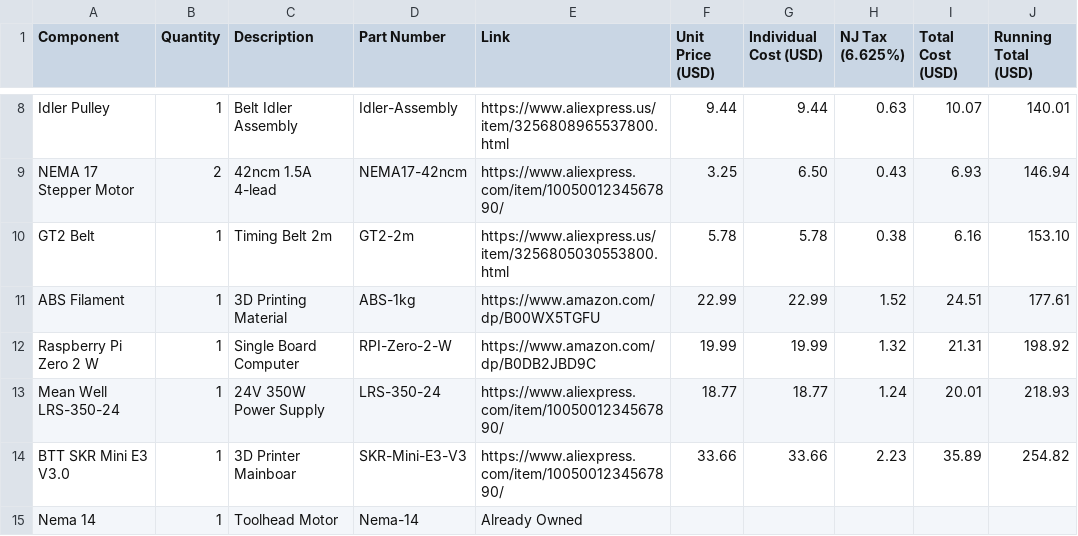
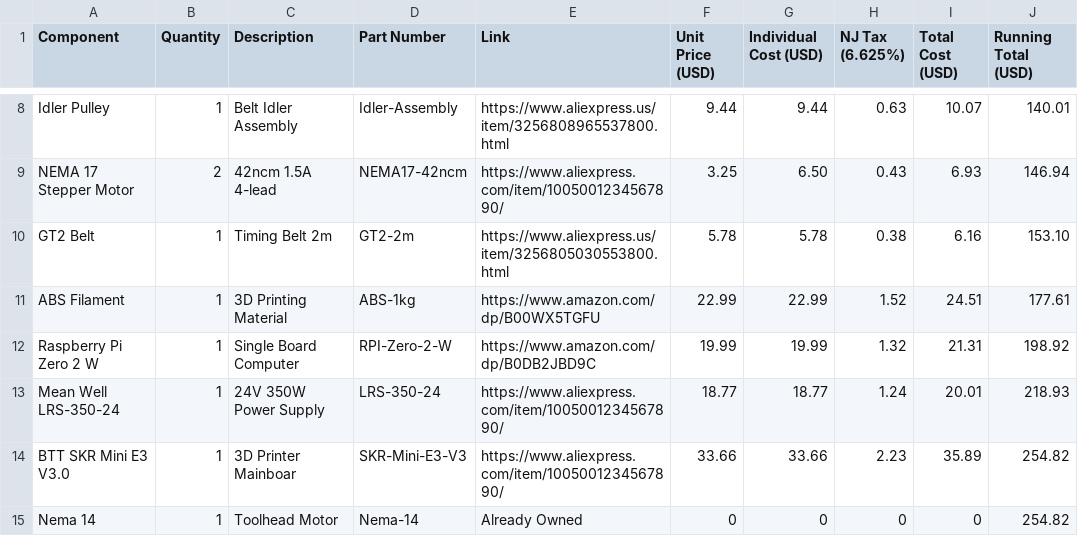
Before and after one commit to Kings-Indian/CoreXYPenPlotter, a CSV file: BOM.csv, drawn as a sheet; only a part is shown, gaps mark what is left out.

Commit message:
Update BOM.csv

```diff
--- a/BOM.csv
+++ b/BOM.csv
@@ -14,2 +14,2 @@ Mean Well LRS-350-24,1,24V 350W Power Supply,LRS-350-24,https://www.aliexpress.c
 BTT SKR Mini E3 V3.0,1,3D Printer Mainboar,SKR-Mini-E3-V3,https://www.aliexpress.com/item/1005001234567890/,33.66,33.66,2.23,35.89,254.82
-Nema 14,1,Toolhead Motor,Nema-14,Already Owned
+Nema 14,1,Toolhead Motor,Nema-14,Already Owned,0,0,0,0,254.82
```
